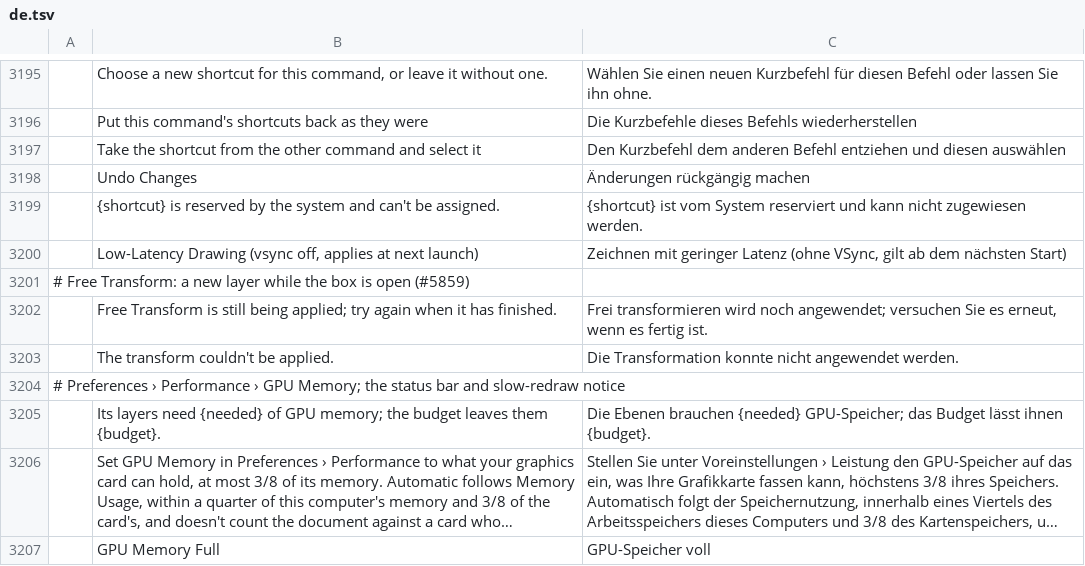
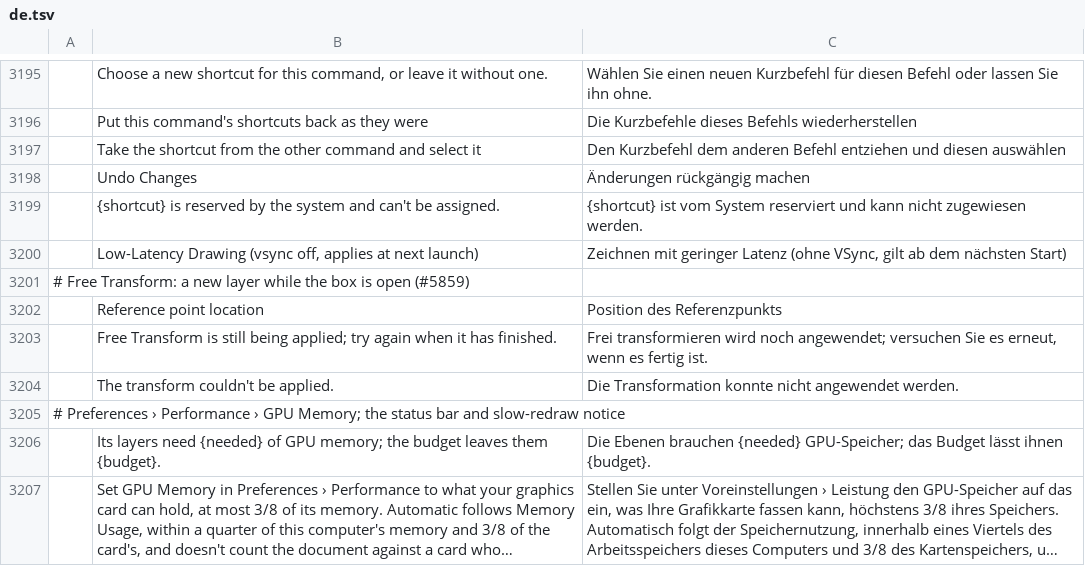
Before and after one commit to 0x-fork/photocraft, a TSV file: crates/ui-egui/src/i18n/de.tsv, drawn as a sheet; only a part is shown, gaps mark what is left out; the shorter side is filled out with more unchanged rows; long unchanged cells end in …; the diff names each change by its address in the sheet, - before the commit and + after, or states it on an @@ line.

```diff
--- a/crates/ui-egui/src/i18n/de.tsv
+++ b/crates/ui-egui/src/i18n/de.tsv
+row 3202:  | Reference point location | Position des Referenzpunkts
```
Also changed, not shown: crates/ui-egui/src/i18n/cs.tsv, crates/ui-egui/src/i18n/ko.tsv, 4 other files.
